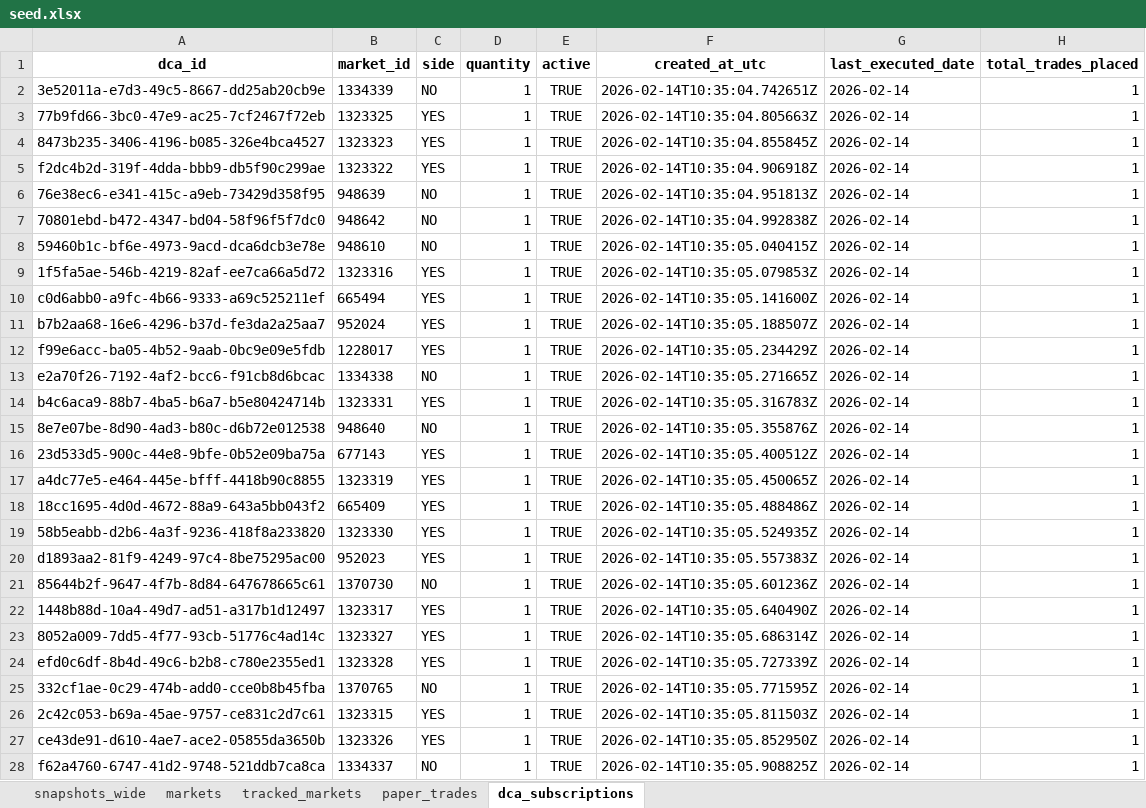
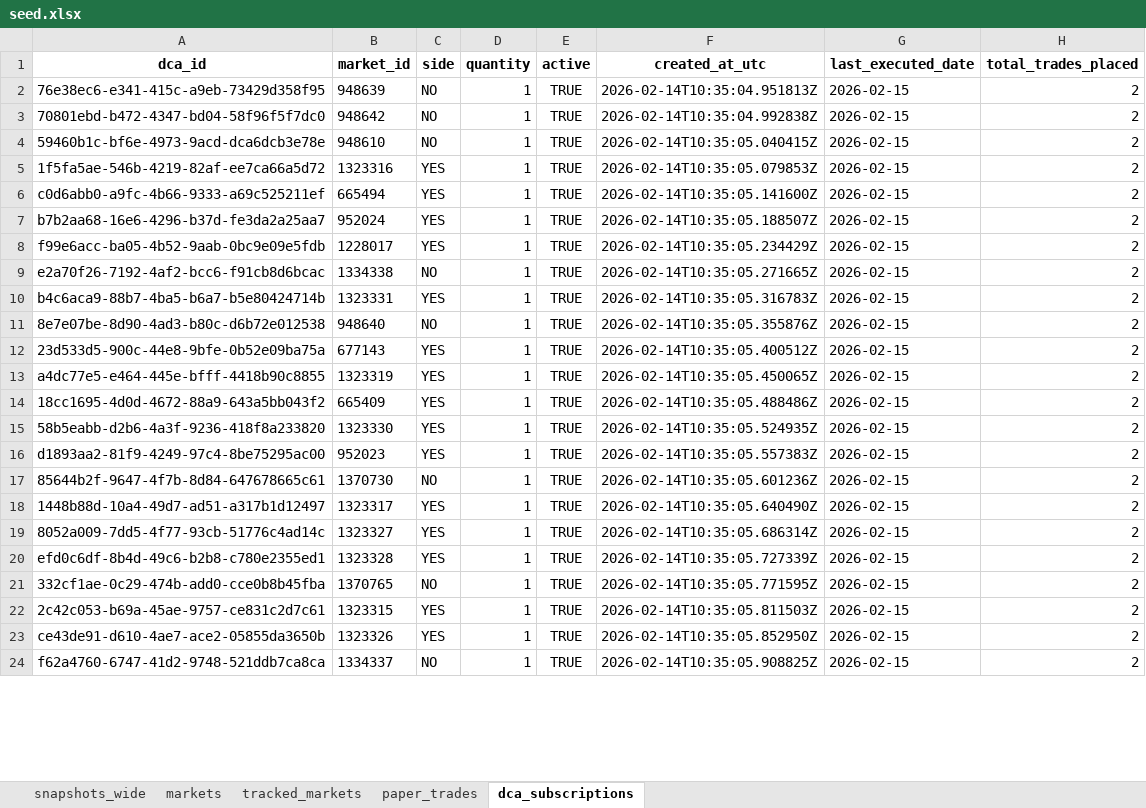
Before and after one commit to NoahJunge/polymarkettracker, an Excel workbook: backend/seed_data/seed.xlsx, sheet dca_subscriptions, drawn as a sheet; only a part is shown; values as stored, in another font and other column widths than the file's, no borders; removed rows and columns are numbered as before the commit, all else as after; the diff covers the shown part only; the diff names each change by its address in the sheet, - before the commit and + after, or states it on an @@ line.

```diff
--- a/backend/seed_data/seed.xlsx (sheet dca_subscriptions)
+++ b/backend/seed_data/seed.xlsx (sheet dca_subscriptions)
-row 2: 3e52011a-e7d3-49c5-8667-dd25ab20cb9e | 1334339 | NO | 1 | TRUE | 2026-02-14T10:35:04.742651Z | 2026-02-14 | 1
-row 3: 77b9fd66-3bc0-47e9-ac25-7cf2467f72eb | 1323325 | YES | 1 | TRUE | 2026-02-14T10:35:04.805663Z | 2026-02-14 | 1
-row 4: 8473b235-3406-4196-b085-326e4bca4527 | 1323323 | YES | 1 | TRUE | 2026-02-14T10:35:04.855845Z | 2026-02-14 | 1
-row 5: f2dc4b2d-319f-4dda-bbb9-db5f90c299ae | 1323322 | YES | 1 | TRUE | 2026-02-14T10:35:04.906918Z | 2026-02-14 | 1
-G2:G24 (last_executed_date): 2026-02-14
+G2:G24 (last_executed_date): 2026-02-15
-H2:H24 (total_trades_placed): 1
+H2:H24 (total_trades_placed): 2
```
Also changed, not shown: 4 added rows and 290 edited cells elsewhere in this sheet, sheet snapshots_wide, sheet markets, sheet paper_trades, 4 other files.
